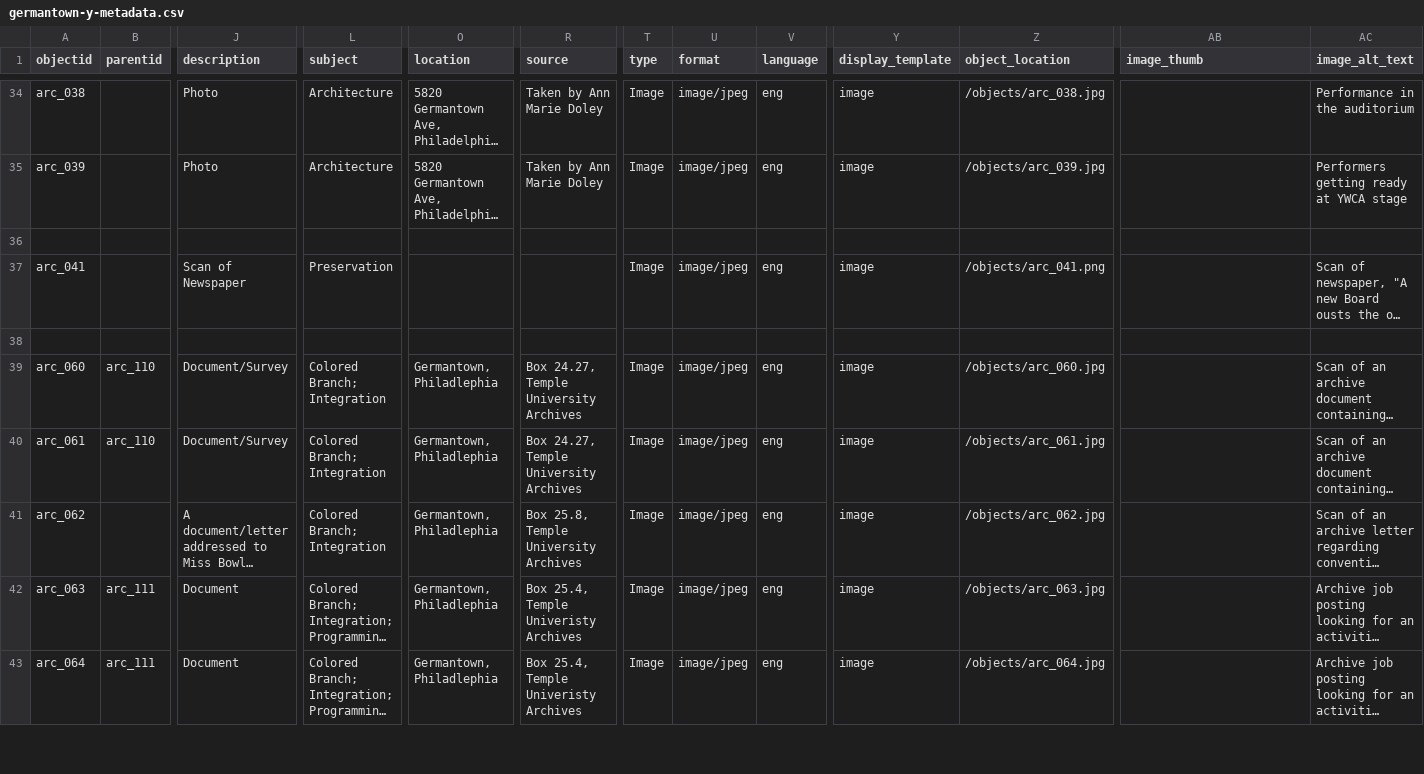
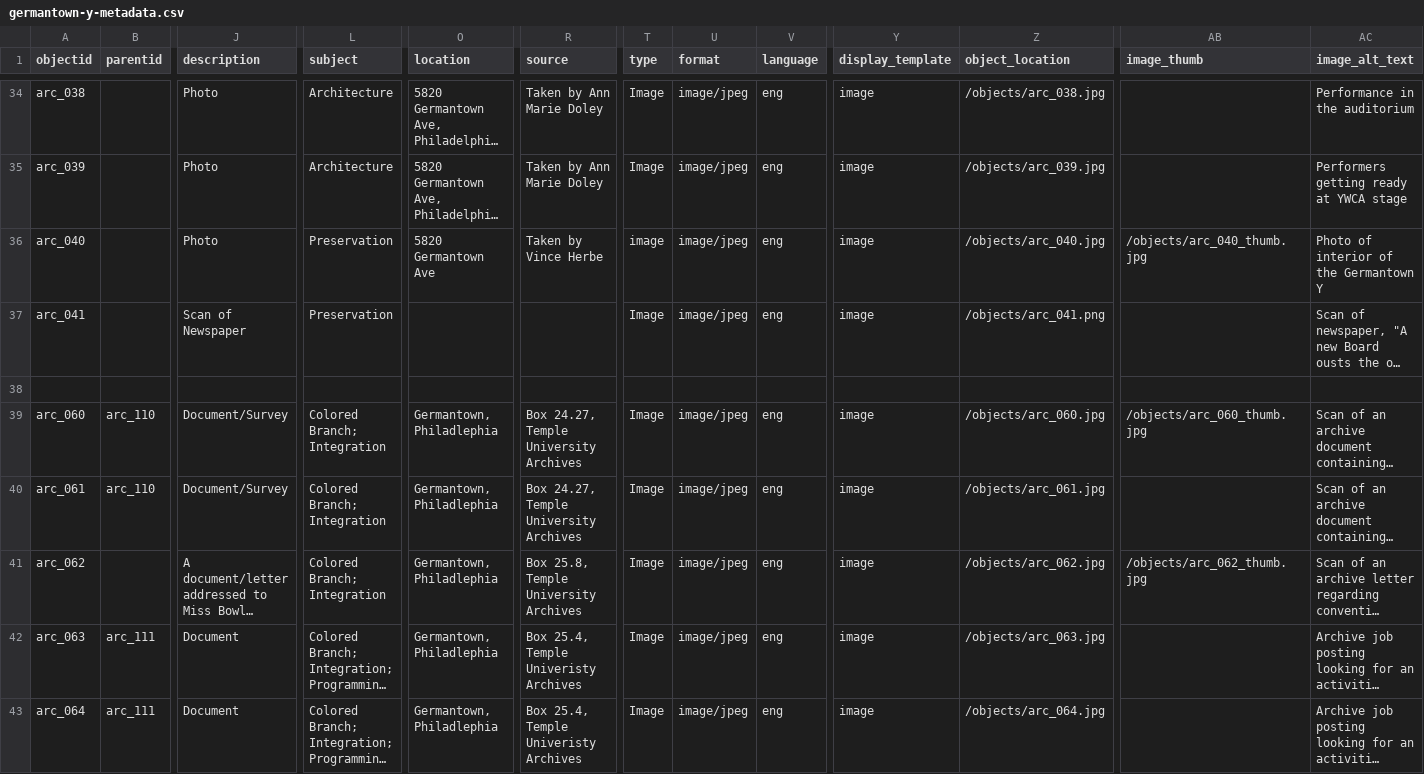
Before and after one commit to digbmc/germantown-y, a CSV file: _data/germantown-y-metadata.csv, drawn as a sheet; only a part is shown, gaps mark what is left out; long unchanged cells end in …; rows hold the shown columns only; the diff names each change by its address in the sheet, - before the commit and + after, or states it on an @@ line.

Commit message:
Updated metadata file

```diff
--- a/_data/germantown-y-metadata.csv
+++ b/_data/germantown-y-metadata.csv
-row 36: (empty)
+row 36: arc_040 |  | Photo | Preservation | 5820 Germantown Ave | Taken by Vince Herbe | image | image/jpeg | eng | image | /objects/arc_040.jpg | /objects/arc_040_thumb.jpg | Photo of interior of the Germantown Y
-AB39 (image_thumb): (empty)
+AB39 (image_thumb): /objects/arc_060_thumb.jpg
-AB41 (image_thumb): (empty)
+AB41 (image_thumb): /objects/arc_062_thumb.jpg
```
